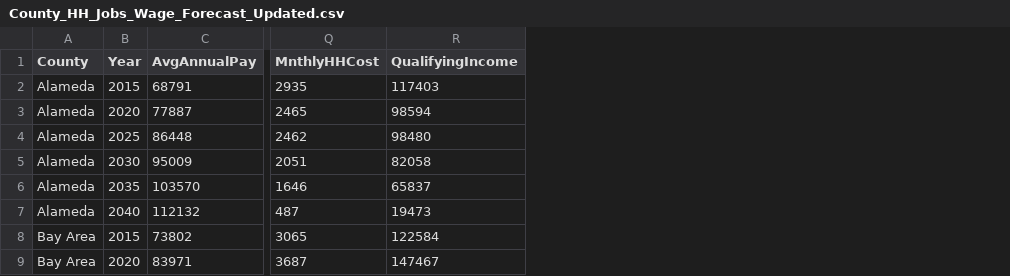
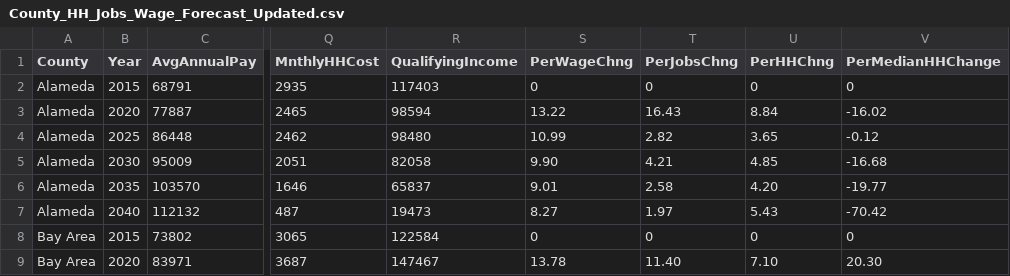
Before and after one commit to Niyatihd/BC-Project3, a CSV file: resources/BayAreaForecast/County_HH_Jobs_Wage_Forecast_Updated.csv, drawn as a sheet; only a part is shown, gaps mark what is left out; the diff names each change by its address in the sheet, - before the commit and + after, or states it on an @@ line.

Commit message:
Updated Forecast file

```diff
--- a/resources/BayAreaForecast/County_HH_Jobs_Wage_Forecast_Updated.csv
+++ b/resources/BayAreaForecast/County_HH_Jobs_Wage_Forecast_Updated.csv
+column S (PerWageChng), rows 2-9: 0 | 13.22 | 10.99 | 9.90 | 9.01 | 8.27 | 0 | 13.78
+column T (PerJobsChng), rows 2-9: 0 | 16.43 | 2.82 | 4.21 | 2.58 | 1.97 | 0 | 11.40
+column U (PerHHChng), rows 2-9: 0 | 8.84 | 3.65 | 4.85 | 4.20 | 5.43 | 0 | 7.10
+column V (PerMedianHHChange), rows 2-9: 0 | -16.02 | -0.12 | -16.68 | -19.77 | -70.42 | 0 | 20.30
```
Also changed, not shown: 1 other file.
